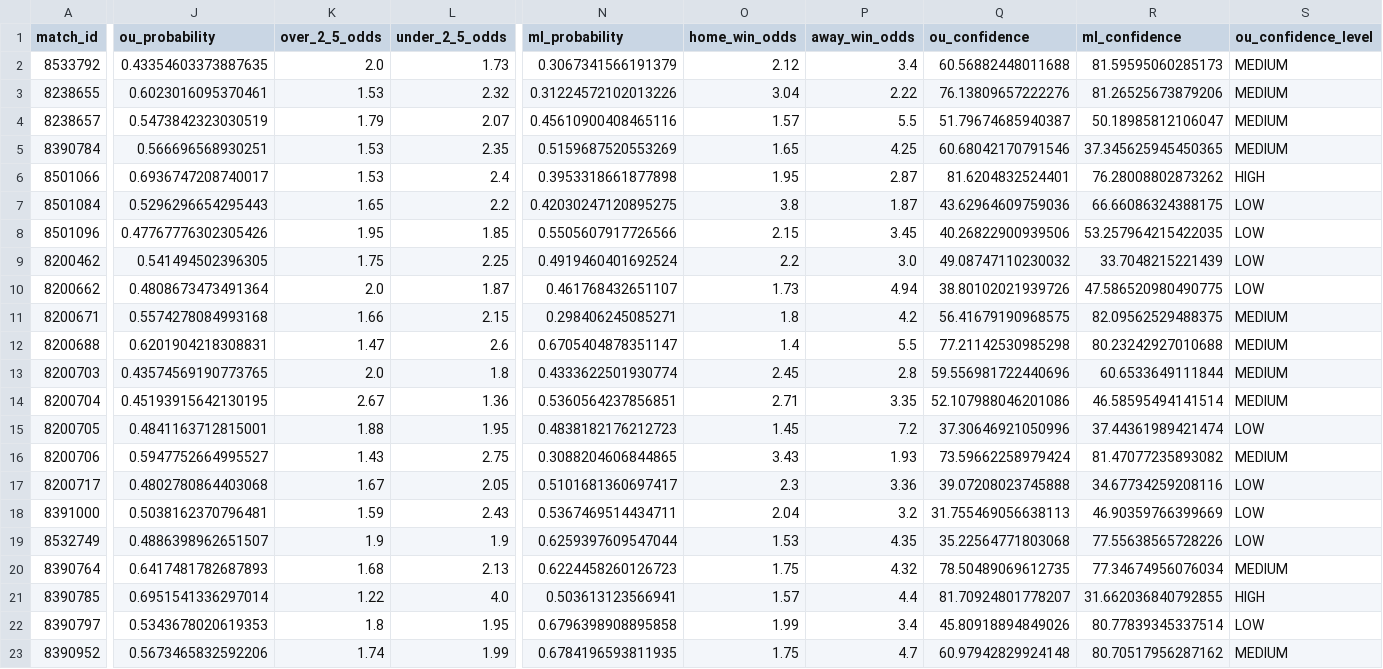
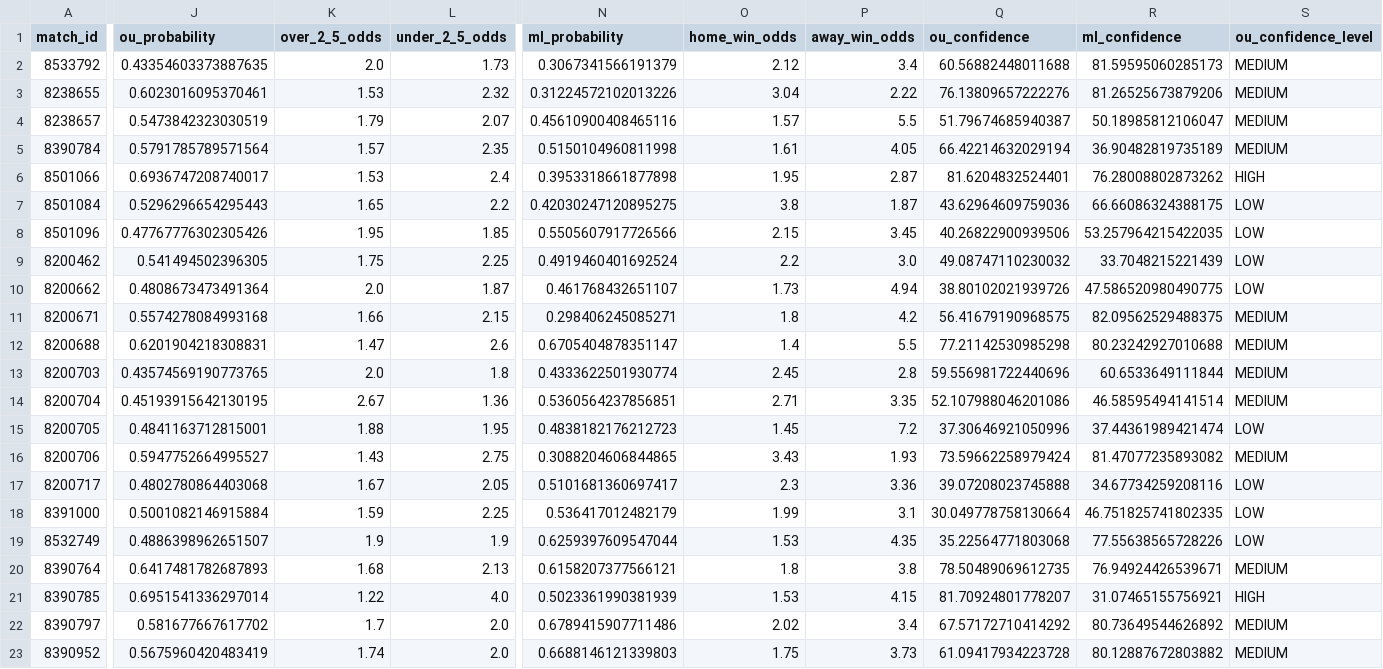
Before and after one commit to housan321/my-football, a CSV file: predictions_output.csv, drawn as a sheet; only a part is shown, gaps mark what is left out; the diff covers the shown part only; the diff names each change by its address in the sheet, - before the commit and + after, or states it on an @@ line.

```diff
--- a/predictions_output.csv
+++ b/predictions_output.csv
-J5 (ou_probability): 0.566696568930251
+J5 (ou_probability): 0.5791785789571564
-K5 (over_2_5_odds): 1.53
+K5 (over_2_5_odds): 1.57
-N5 (ml_probability): 0.5159687520553269
+N5 (ml_probability): 0.5150104960811998
-O5 (home_win_odds): 1.65
+O5 (home_win_odds): 1.61
-P5 (away_win_odds): 4.25
+P5 (away_win_odds): 4.05
-Q5 (ou_confidence): 60.68042170791546
+Q5 (ou_confidence): 66.42214632029194
-R5 (ml_confidence): 37.345625945450365
+R5 (ml_confidence): 36.90482819735189
-J18 (ou_probability): 0.5038162370796481
+J18 (ou_probability): 0.5001082146915884
-L18 (under_2_5_odds): 2.43
+L18 (under_2_5_odds): 2.25
-N18 (ml_probability): 0.5367469514434711
+N18 (ml_probability): 0.536417012482179
-O18 (home_win_odds): 2.04
+O18 (home_win_odds): 1.99
-P18 (away_win_odds): 3.2
+P18 (away_win_odds): 3.1
-Q18 (ou_confidence): 31.755469056638113
+Q18 (ou_confidence): 30.049778758130664
-R18 (ml_confidence): 46.90359766399669
+R18 (ml_confidence): 46.751825741802335
-N20 (ml_probability): 0.6224458260126723
+N20 (ml_probability): 0.6158207377566121
-O20 (home_win_odds): 1.75
+O20 (home_win_odds): 1.8
-P20 (away_win_odds): 4.32
+P20 (away_win_odds): 3.8
-R20 (ml_confidence): 77.34674956076034
+R20 (ml_confidence): 76.94924426539671
-N21 (ml_probability): 0.503613123566941
+N21 (ml_probability): 0.5023361990381939
-O21 (home_win_odds): 1.57
+O21 (home_win_odds): 1.53
-P21 (away_win_odds): 4.4
+P21 (away_win_odds): 4.15
-R21 (ml_confidence): 31.662036840792855
+R21 (ml_confidence): 31.07465155756921
-J22 (ou_probability): 0.5343678020619353
+J22 (ou_probability): 0.581677667617702
-K22 (over_2_5_odds): 1.8
+K22 (over_2_5_odds): 1.7
-L22 (under_2_5_odds): 1.95
+L22 (under_2_5_odds): 2.0
-N22 (ml_probability): 0.6796398908895858
+N22 (ml_probability): 0.6789415907711486
-O22 (home_win_odds): 1.99
+O22 (home_win_odds): 2.02
-Q22 (ou_confidence): 45.80918894849026
+Q22 (ou_confidence): 67.57172710414292
-R22 (ml_confidence): 80.77839345337514
+R22 (ml_confidence): 80.73649544626892
-S22 (ou_confidence_level): LOW
+S22 (ou_confidence_level): MEDIUM
-J23 (ou_probability): 0.5673465832592206
+J23 (ou_probability): 0.5675960420483419
-L23 (under_2_5_odds): 1.99
+L23 (under_2_5_odds): 2.0
-N23 (ml_probability): 0.6784196593811935
+N23 (ml_probability): 0.6688146121339803
-P23 (away_win_odds): 4.7
+P23 (away_win_odds): 3.73
-Q23 (ou_confidence): 60.97942829924148
+Q23 (ou_confidence): 61.09417934223728
-R23 (ml_confidence): 80.70517956287162
+R23 (ml_confidence): 80.12887672803882
```
Also changed, not shown: 27 edited cells elsewhere in this file, extracted_features_complete.csv, live.csv.
